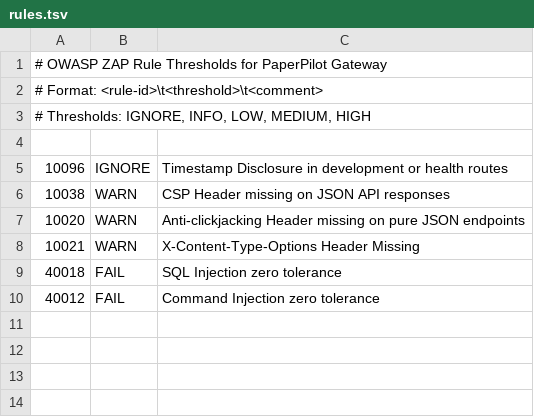
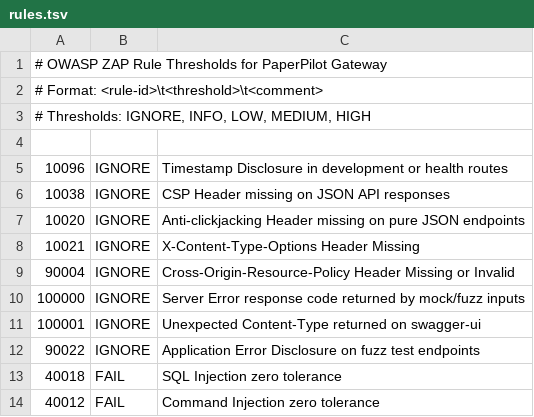
Before and after one commit to KrushnaVardhanReddy/PaperPilot, a TSV file: .zap/rules.tsv, drawn as a sheet.

Commit message:
fix(zap): disable automatic issue creation and tune rules threshold for API scan

```diff
--- a/.zap/rules.tsv
+++ b/.zap/rules.tsv
@@ -5,5 +5,9 @@
 10096	IGNORE	Timestamp Disclosure in development or health routes
-10038	WARN	CSP Header missing on JSON API responses
-10020	WARN	Anti-clickjacking Header missing on pure JSON endpoints
-10021	WARN	X-Content-Type-Options Header Missing
+10038	IGNORE	CSP Header missing on JSON API responses
+10020	IGNORE	Anti-clickjacking Header missing on pure JSON endpoints
+10021	IGNORE	X-Content-Type-Options Header Missing
+90004	IGNORE	Cross-Origin-Resource-Policy Header Missing or Invalid
+100000	IGNORE	Server Error response code returned by mock/fuzz inputs
+100001	IGNORE	Unexpected Content-Type returned on swagger-ui
+90022	IGNORE	Application Error Disclosure on fuzz test endpoints
 40018	FAIL	SQL Injection zero tolerance
```
Also changed, not shown: 1 other file.
